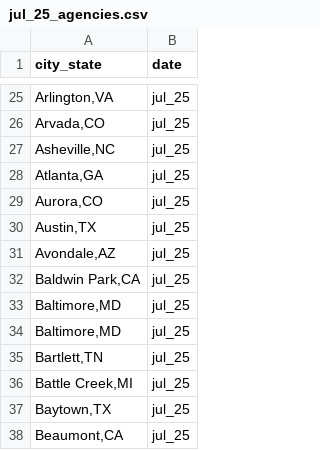
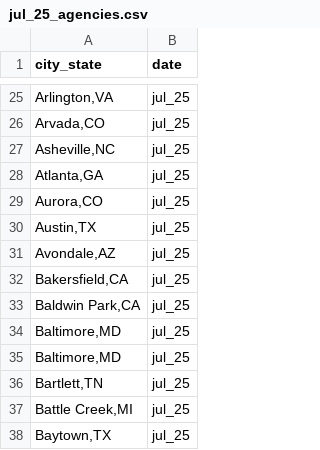
Before and after one commit to AH-Datalytics/rtci, a CSV file: data/archive/jul_25_agencies.csv, drawn as a sheet; only a part is shown, gaps mark what is left out; the shorter side is filled out with more unchanged rows.

```diff
--- a/data/archive/jul_25_agencies.csv
+++ b/data/archive/jul_25_agencies.csv
@@ -31,2 +31,3 @@
 "Avondale,AZ","jul_25"
+"Bakersfield,CA","jul_25"
 "Baldwin Park,CA","jul_25"
```
Also changed, not shown: data/sample_cities.csv, scripts/auditing/agencies_removed_from_sample.csv, 4 other files.
